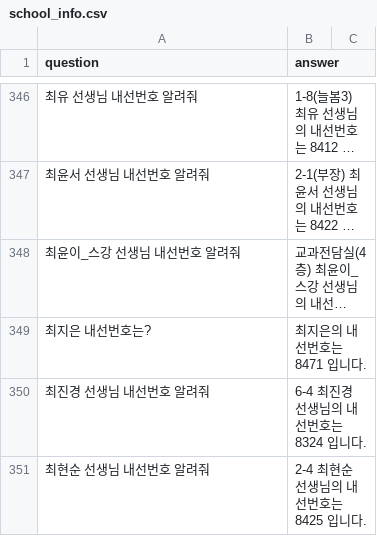
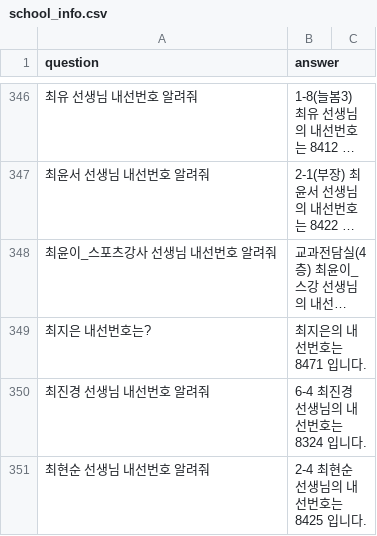
Before and after one commit to jisungparkson/gpt_doc, a CSV file: data/school_info.csv, drawn as a sheet; only a part is shown, gaps mark what is left out; long unchanged cells end in …; the diff names each change by its address in the sheet, - before the commit and + after, or states it on an @@ line.

```diff
--- a/data/school_info.csv
+++ b/data/school_info.csv
-A348 (question): 최윤이_스강 선생님 내선번호 알려줘
+A348 (question): 최윤이_스포츠강사 선생님 내선번호 알려줘
```
Also changed, not shown: 3 other files.
